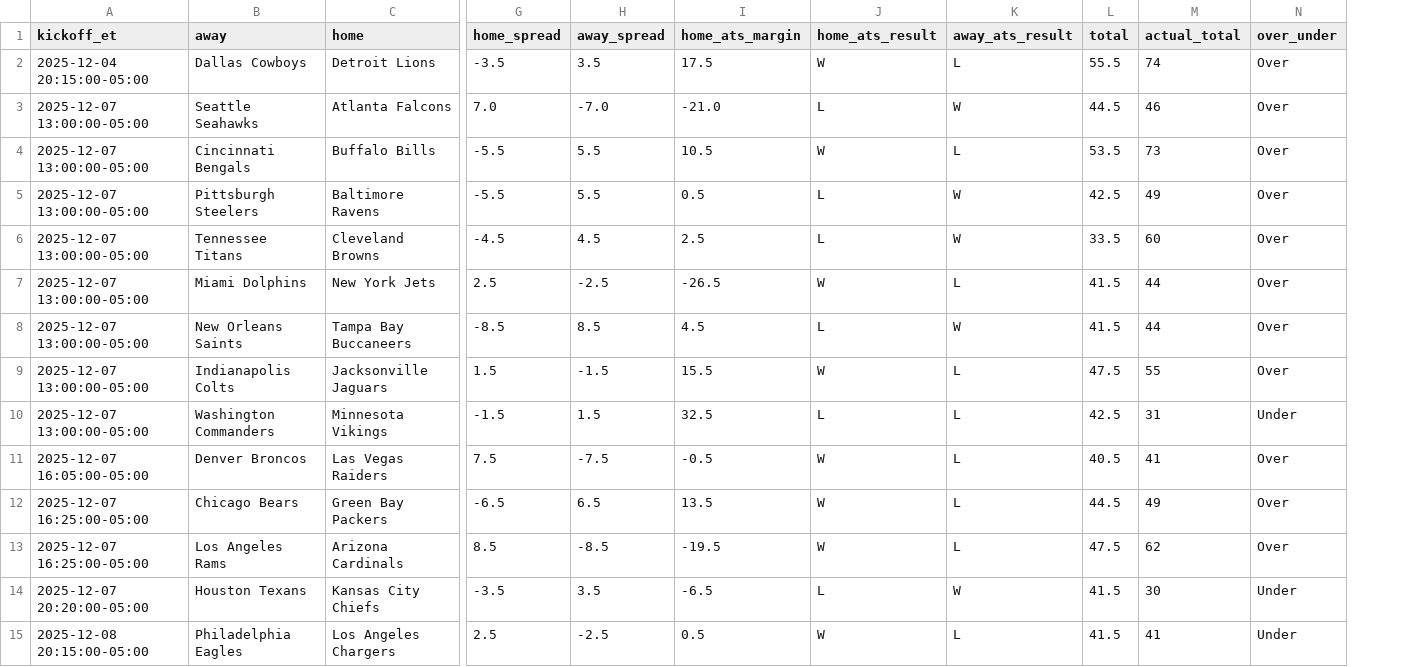
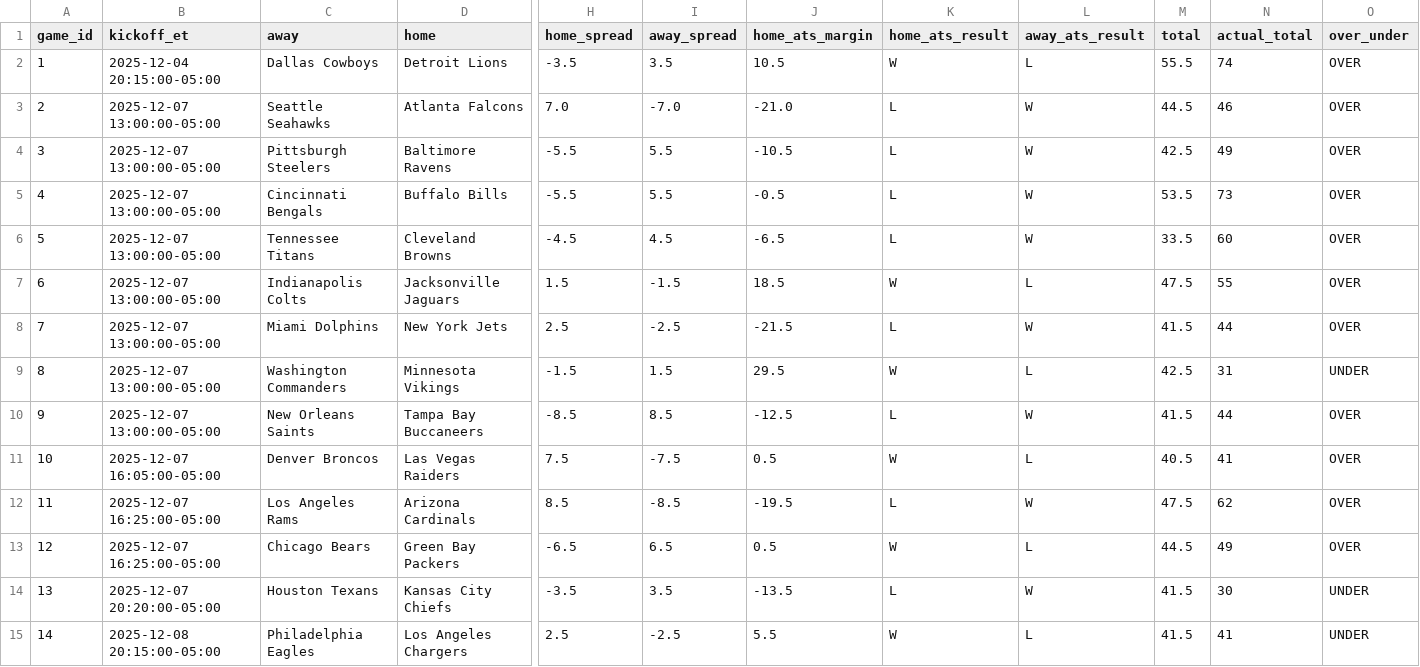
Before and after one commit to jolsufka/nfl_spread_league, a CSV file: data/results/nfl_results_week14.csv, drawn as a sheet; only a part is shown, gaps mark what is left out; removed rows and columns are numbered as before the commit, all else as after; rows hold the shown columns only; the diff names each change by its address in the sheet, - before the commit and + after, or states it on an @@ line.

```diff
--- a/data/results/nfl_results_week14.csv
+++ b/data/results/nfl_results_week14.csv
+column A (game_id), rows 2-4: 1 | 2 | 3; rows 6-7: 5 | 6; row 9: 8; row 11: 10; rows 13-15: 12 | 13 | 14
-J2 (home_ats_margin): 17.5
+J2 (home_ats_margin): 10.5
-O2:O3 (over_under): Over
+O2:O3 (over_under): OVER
-row 4: 2025-12-07 13:00:00-05:00 | Cincinnati Bengals | Buffalo Bills | -5.5 | 5.5 | 10.5 | W | L | 53.5 | 73 | Over
-J4 (home_ats_margin): 0.5
+J4 (home_ats_margin): -10.5
-O4 (over_under): Over
+O4 (over_under): OVER
+row 5: 4 | 2025-12-07 13:00:00-05:00 | Cincinnati Bengals | Buffalo Bills | -5.5 | 5.5 | -0.5 | L | W | 53.5 | 73 | OVER
-J6 (home_ats_margin): 2.5
+J6 (home_ats_margin): -6.5
-O6 (over_under): Over
+O6 (over_under): OVER
-row 7: 2025-12-07 13:00:00-05:00 | Miami Dolphins | New York Jets | 2.5 | -2.5 | -26.5 | W | L | 41.5 | 44 | Over
-row 8: 2025-12-07 13:00:00-05:00 | New Orleans Saints | Tampa Bay Buccaneers | -8.5 | 8.5 | 4.5 | L | W | 41.5 | 44 | Over
-J7 (home_ats_margin): 15.5
+J7 (home_ats_margin): 18.5
-O7 (over_under): Over
+O7 (over_under): OVER
+row 8: 7 | 2025-12-07 13:00:00-05:00 | Miami Dolphins | New York Jets | 2.5 | -2.5 | -21.5 | L | W | 41.5 | 44 | OVER
-J9 (home_ats_margin): 32.5
+J9 (home_ats_margin): 29.5
-K9 (home_ats_result): L
+K9 (home_ats_result): W
-O9 (over_under): Under
+O9 (over_under): UNDER
+row 10: 9 | 2025-12-07 13:00:00-05:00 | New Orleans Saints | Tampa Bay Buccaneers | -8.5 | 8.5 | -12.5 | L | W | 41.5 | 44 | OVER
-J11 (home_ats_margin): -0.5
+J11 (home_ats_margin): 0.5
-O11 (over_under): Over
+O11 (over_under): OVER
+row 12: 11 | 2025-12-07 16:25:00-05:00 | Los Angeles Rams | Arizona Cardinals | 8.5 | -8.5 | -19.5 | L | W | 47.5 | 62 | OVER
-J13 (home_ats_margin): 13.5
+J13 (home_ats_margin): 0.5
-O13 (over_under): Over
+O13 (over_under): OVER
-row 13: 2025-12-07 16:25:00-05:00 | Los Angeles Rams | Arizona Cardinals | 8.5 | -8.5 | -19.5 | W | L | 47.5 | 62 | Over
-J14 (home_ats_margin): -6.5
+J14 (home_ats_margin): -13.5
-O14:O15 (over_under): Under
+O14:O15 (over_under): UNDER
-J15 (home_ats_margin): 0.5
+J15 (home_ats_margin): 5.5
```
Also changed, not shown: nfl-pickem/public/results/nfl_results_week14.csv, 7 other files.
